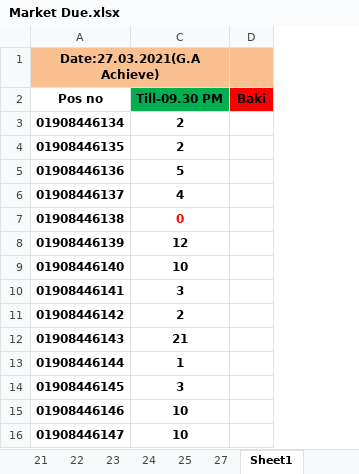
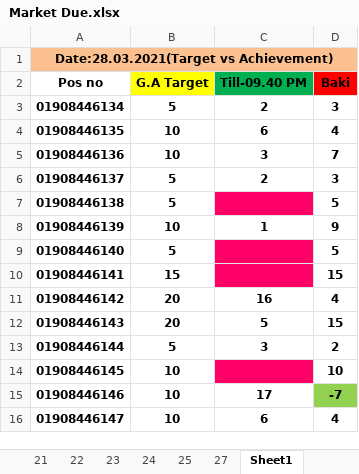
Before and after one commit to aliulkabir/hd, an Excel workbook: March'21/27.03.2021/Market Due.xlsx, sheet Sheet1, drawn as a sheet; only a part is shown; values as stored, in another font and other column widths than the file's, no borders; removed rows and columns are numbered as before the commit, all else as after; the diff covers the shown part only; the diff names each change by its address in the sheet, - before the commit and + after, or states it on an @@ line.

```diff
--- a/March'21/27.03.2021/Market Due.xlsx (sheet Sheet1)
+++ b/March'21/27.03.2021/Market Due.xlsx (sheet Sheet1)
@@ column B (G.A Target) unhidden, rows 3-16: 5 | 10 | 10 | 5 | 5 | 10 | 5 | 15 | 20 | 20 | 5 | 10 | 10 | 10 @@
-A1 (Pos no): Date:27.03.2021(G.A Achieve)
+A1 (Pos no): Date:28.03.2021(Target vs Achievement)
-A1:C1 merged
+A1:D1 merged
-C2: Till-09.30 PM
+C2: Till-09.40 PM
-D3 (Baki): (empty)
+D3 (Baki): 3
-C4 (Till-09.40 PM): 2
+C4 (Till-09.40 PM): 6
-D4 (Baki): (empty)
+D4 (Baki): 4
-C5 (Till-09.40 PM): 5
+C5 (Till-09.40 PM): 3
-D5 (Baki): (empty)
+D5 (Baki): 7
-C6 (Till-09.40 PM): 4
+C6 (Till-09.40 PM): 2
-D6 (Baki): (empty)
+D6 (Baki): 3
-C7 (Till-09.40 PM): 0
+C7 (Till-09.40 PM): (empty)
-C7 fill: none
+C7 fill: #FF0066
-D7 (Baki): (empty)
+D7 (Baki): 5
-C8 (Till-09.40 PM): 12
+C8 (Till-09.40 PM): 1
-D8 (Baki): (empty)
+D8 (Baki): 9
-C9 (Till-09.40 PM): 10
+C9 (Till-09.40 PM): (empty)
-C9:C10 fill: none
+C9:C10 fill: #FF0066
-D9 (Baki): (empty)
+D9 (Baki): 5
-C10 (Till-09.40 PM): 3
+C10 (Till-09.40 PM): (empty)
-D10 (Baki): (empty)
+D10 (Baki): 15
-C11 (Till-09.40 PM): 2
+C11 (Till-09.40 PM): 16
-D11 (Baki): (empty)
+D11 (Baki): 4
-C12 (Till-09.40 PM): 21
+C12 (Till-09.40 PM): 5
-D12 (Baki): (empty)
+D12 (Baki): 15
-C13 (Till-09.40 PM): 1
+C13 (Till-09.40 PM): 3
-D13 (Baki): (empty)
+D13 (Baki): 2
-C14 (Till-09.40 PM): 3
+C14 (Till-09.40 PM): (empty)
-C14 fill: none
+C14 fill: #FF0066
-D14 (Baki): (empty)
+D14 (Baki): 10
-C15 (Till-09.40 PM): 10
+C15 (Till-09.40 PM): 17
-D15 (Baki): (empty)
+D15 (Baki): -7
-D15 fill: none
+D15 fill: #92D050
-C16 (Till-09.40 PM): 10
+C16 (Till-09.40 PM): 6
-D16 (Baki): (empty)
+D16 (Baki): 4
```
Also changed, not shown: 16 edited cells and cell formats elsewhere in this sheet, sheet Sheet2, hidden cells, 5 other files.
